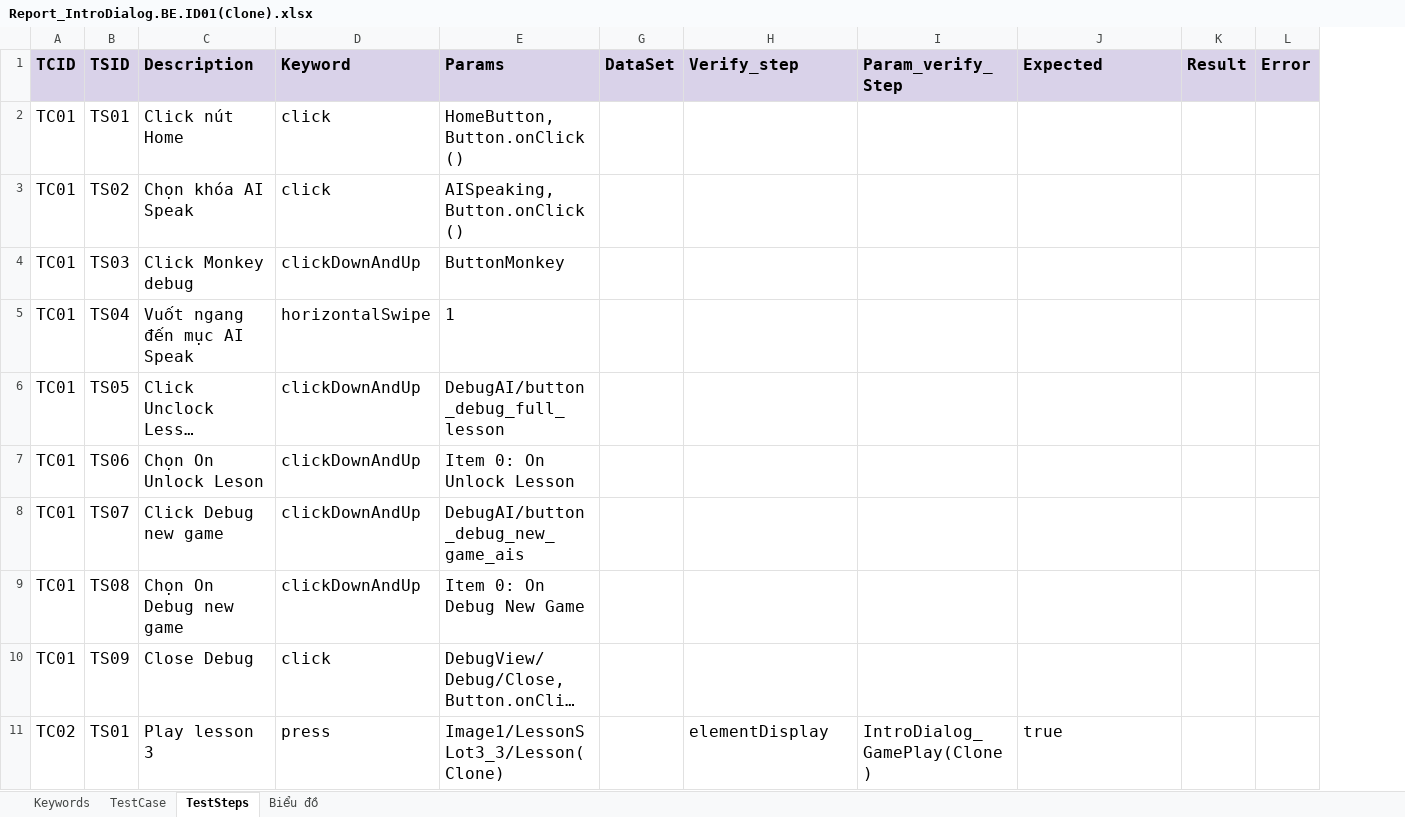
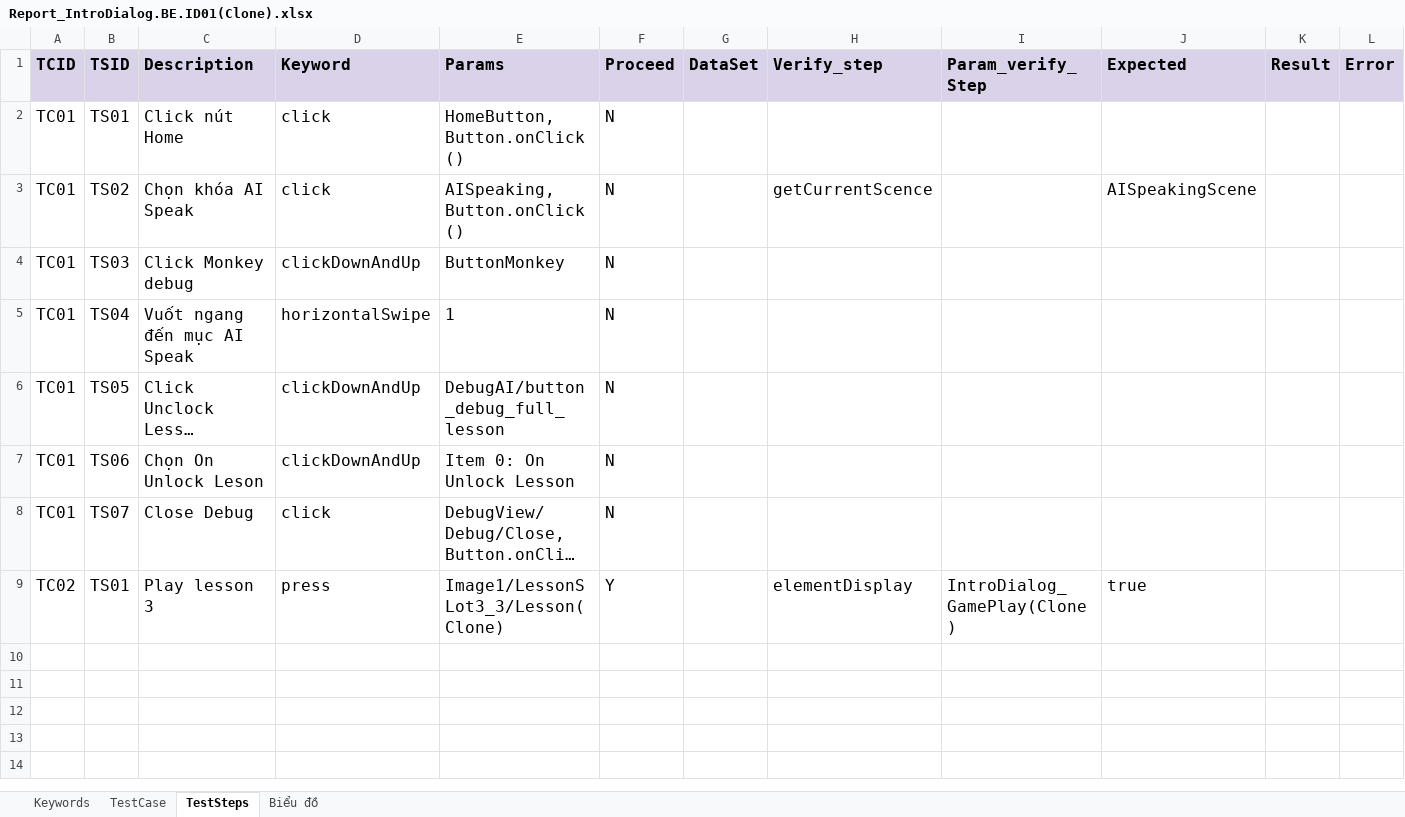
Before and after one commit to lenga44/keyworddriven.monkey.game, an Excel workbook: src/main/java/testcases/Report_IntroDialog.BE.ID01(Clone).xlsx, sheet TestSteps, drawn as a sheet; only a part is shown; long unchanged cells end in …; values as stored, in another font and other column widths than the file's, no borders; charts and pictures and conditional formats not drawn; removed rows and columns are numbered as before the commit, all else as after; rows hold the shown columns only; the diff names each change by its address in the sheet, - before the commit and + after, or states it on an @@ line.

```diff
--- a/src/main/java/testcases/Report_IntroDialog.BE.ID01(Clone).xlsx (sheet TestSteps)
+++ b/src/main/java/testcases/Report_IntroDialog.BE.ID01(Clone).xlsx (sheet TestSteps)
@@ column F (Proceed) unhidden, rows 2-9: N | N | N | N | N | N | N | Y @@
-H3 (Verify_step): (empty)
+H3 (Verify_step): getCurrentScence
-J3 (Expected): (empty)
+J3 (Expected): AISpeakingScene
-row 8: TC01 | TS07 | Click Debug new game | clickDownAndUp | DebugAI/button_debug_new_game_ais
-row 9: TC01 | TS08 | Chọn On Debug new game | clickDownAndUp | Item 0: On Debug New Game
-B8 (TSID): TS09
+B8 (TSID): TS07
```
Also changed, not shown: sheet TestCase, hidden cells, charts or pictures, src/main/java/testcases/Scope.xlsx, 4 other files.
